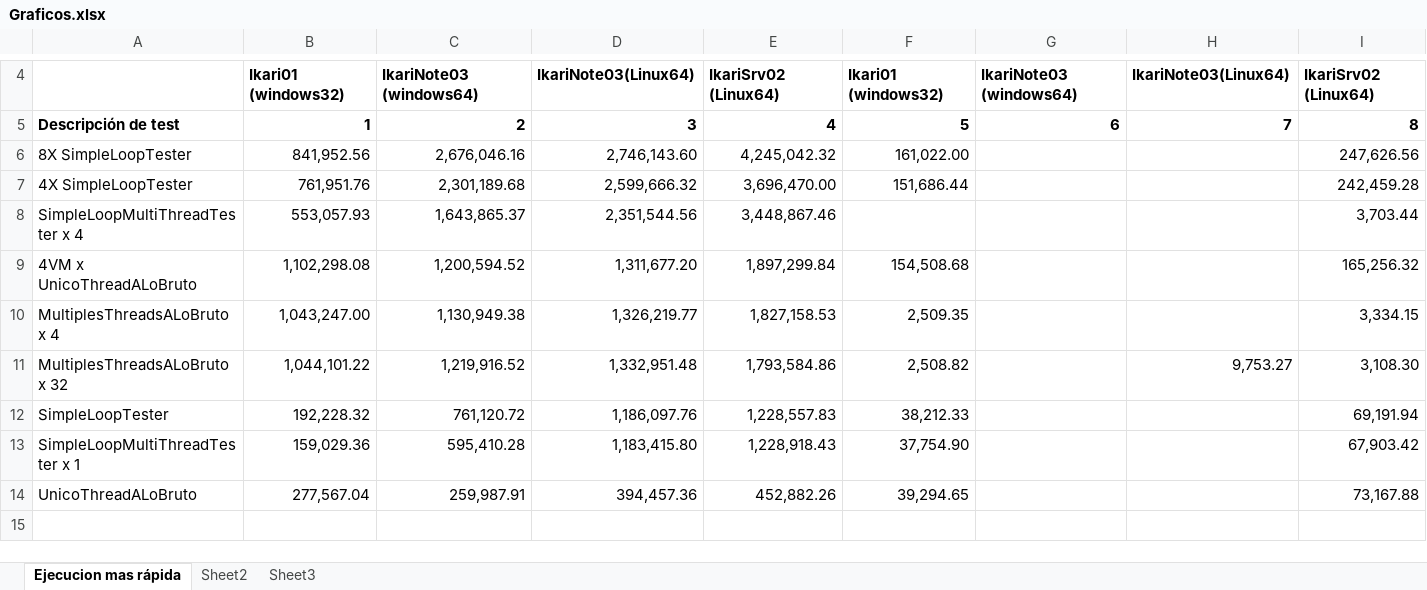
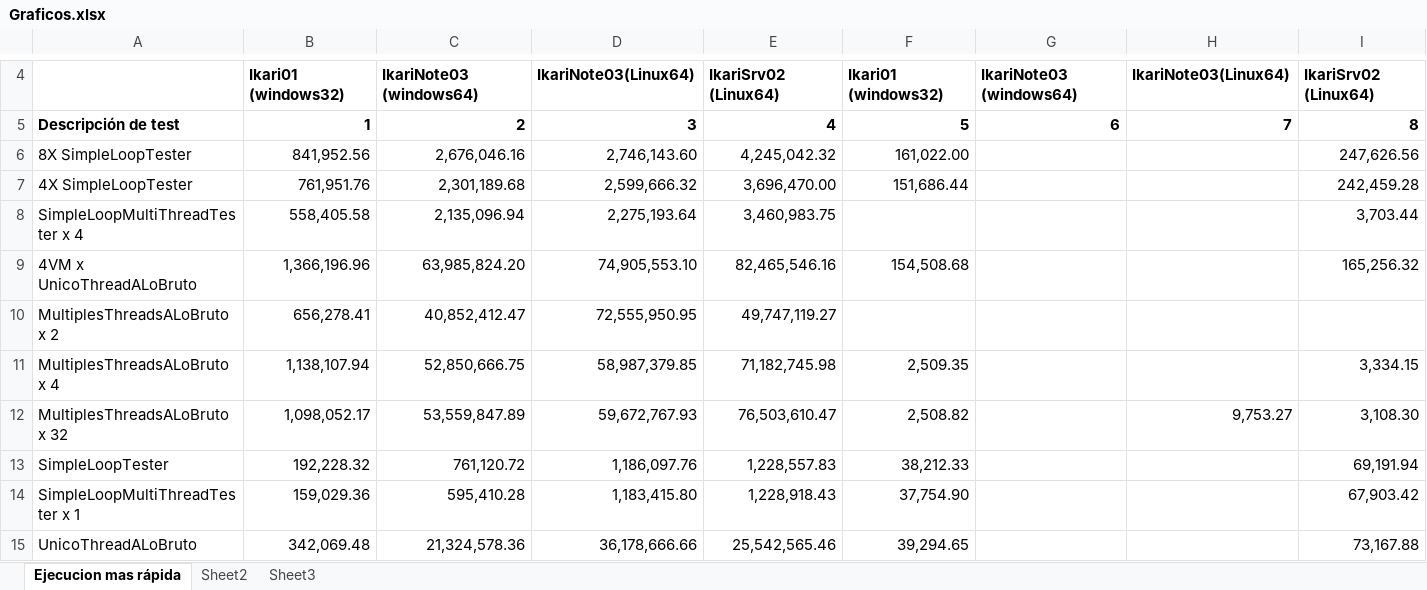
Before and after one commit to kfgodel/vortex, an Excel workbook: task-processor-performance/datos/Graficos.xlsx, sheet Ejecucion mas rápida, drawn as a sheet; only a part is shown, gaps mark what is left out; values as stored, in another font and other column widths than the file's, no borders; charts and pictures not drawn; addresses are those after the commit; the diff names each change by its address in the sheet, - before the commit and + after, or states it on an @@ line.

Commit message:
Datos actualizados

```diff
--- a/task-processor-performance/datos/Graficos.xlsx (sheet Ejecucion mas rápida)
+++ b/task-processor-performance/datos/Graficos.xlsx (sheet Ejecucion mas rápida)
-B8: 553,057.93
+B8: 558,405.58
-C8: 1,643,865.37
+C8: 2,135,096.94
-D8: 2,351,544.56
+D8: 2,275,193.64
-E8: 3,448,867.46
+E8: 3,460,983.75
-B9: 1,102,298.08
+B9: 1,366,196.96
-C9: 1,200,594.52
+C9: 63,985,824.20
-D9: 1,311,677.20
+D9: 74,905,553.10
-E9: 1,897,299.84
+E9: 82,465,546.16
+row 10: MultiplesThreadsALoBruto x 2 | 656,278.41 | 40,852,412.47 | 72,555,950.95 | 49,747,119.27
-B11: 1,043,247.00
+B11: 1,138,107.94
-C11: 1,130,949.38
+C11: 52,850,666.75
-D11: 1,326,219.77
+D11: 58,987,379.85
-E11: 1,827,158.53
+E11: 71,182,745.98
-B12: 1,044,101.22
+B12: 1,098,052.17
-C12: 1,219,916.52
+C12: 53,559,847.89
-D12: 1,332,951.48
+D12: 59,672,767.93
-E12: 1,793,584.86
+E12: 76,503,610.47
-B15: 277,567.04
+B15: 342,069.48
-C15: 259,987.91
+C15: 21,324,578.36
-D15: 394,457.36
+D15: 36,178,666.66
-E15: 452,882.26
+E15: 25,542,565.46
```
Also changed, not shown: charts or pictures, 2 other files.
